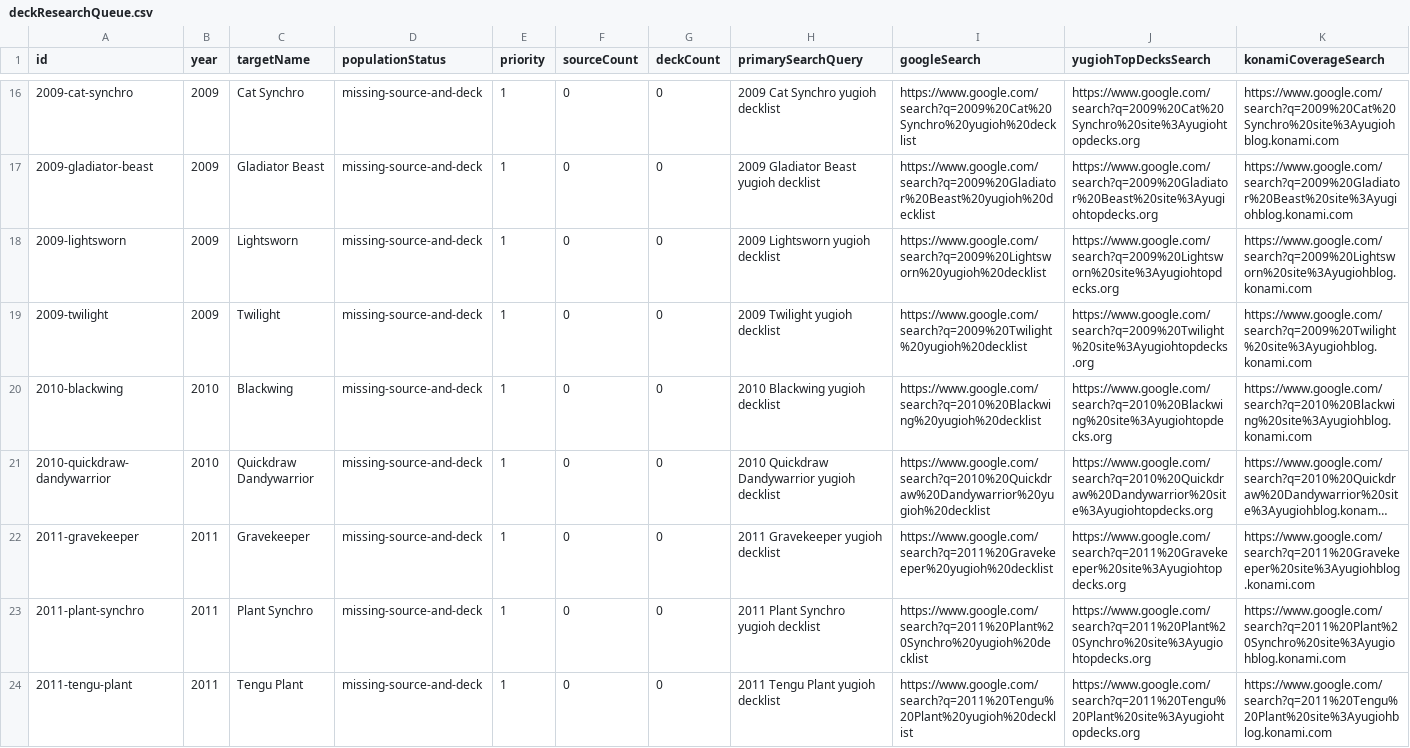
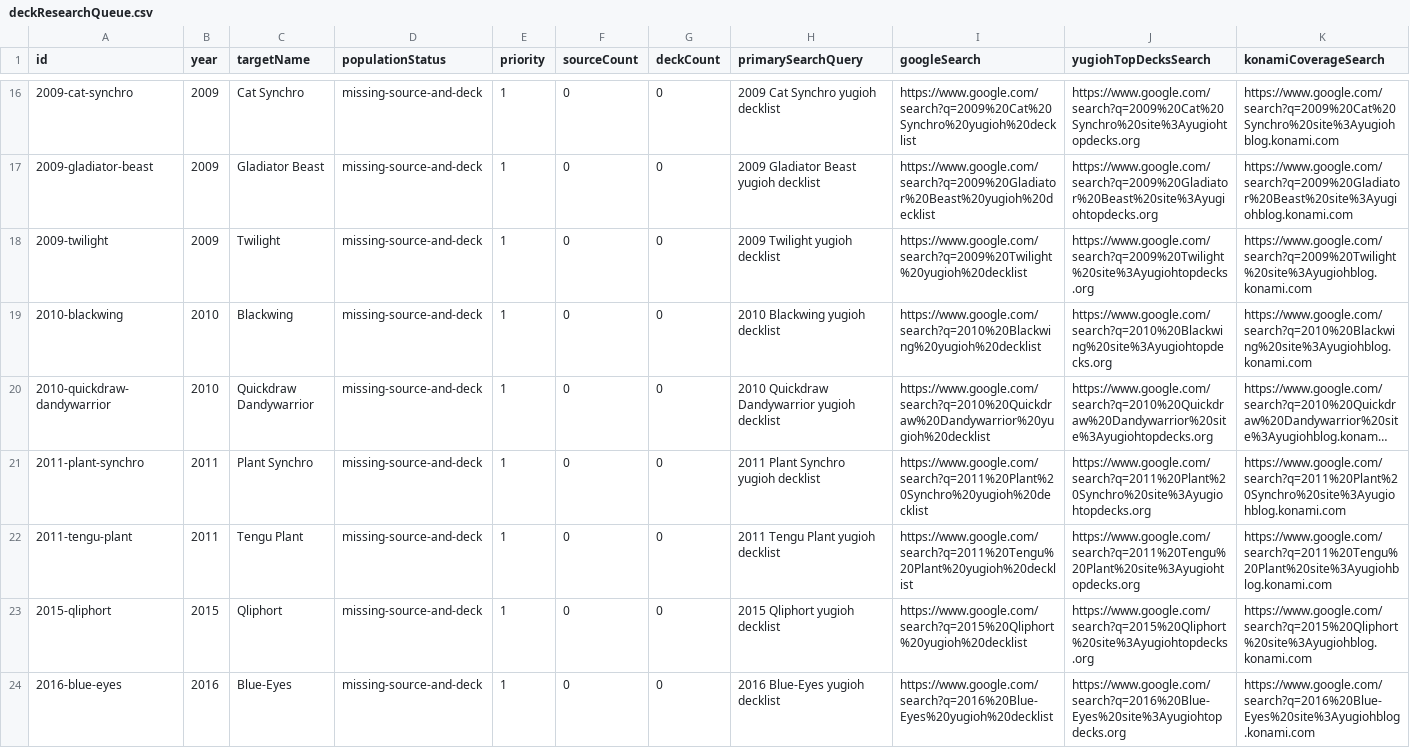
Before and after one commit to Idontyoudont/yugiohmetadecks, a CSV file: data/deckResearchQueue.csv, drawn as a sheet; only a part is shown, gaps mark what is left out; the shorter side is filled out with more unchanged rows; long unchanged cells end in …; removed rows and columns are numbered as before the commit, all else as after; rows hold the shown columns only; the diff covers the shown part only; the diff names each change by its address in the sheet, - before the commit and + after, or states it on an @@ line.

```diff
--- a/data/deckResearchQueue.csv
+++ b/data/deckResearchQueue.csv
-row 18: 2009-lightsworn | 2009 | Lightsworn | missing-source-and-deck | 1 | 0 | 0 | 2009 Lightsworn yugioh decklist | https://www.google.com/search?q=2009%20Lightsworn%20yugioh%20decklist | https://www.google.com/search?q=2009%20Lightsworn%20site%3Ayugiohtopdecks.org | https://www.google.com/search?q=2009%20Lightsworn%20site%3Ayugiohblog.konami.com
-row 22: 2011-gravekeeper | 2011 | Gravekeeper | missing-source-and-deck | 1 | 0 | 0 | 2011 Gravekeeper yugioh decklist | https://www.google.com/search?q=2011%20Gravekeeper%20yugioh%20decklist | https://www.google.com/search?q=2011%20Gravekeeper%20site%3Ayugiohtopdecks.org | https://www.google.com/search?q=2011%20Gravekeeper%20site%3Ayugiohblog.konami.com
```
Also changed, not shown: 4 added rows, 9 removed rows and 1 edited cell elsewhere in this file, data/deckPopulationReport.csv, 15 other files.
